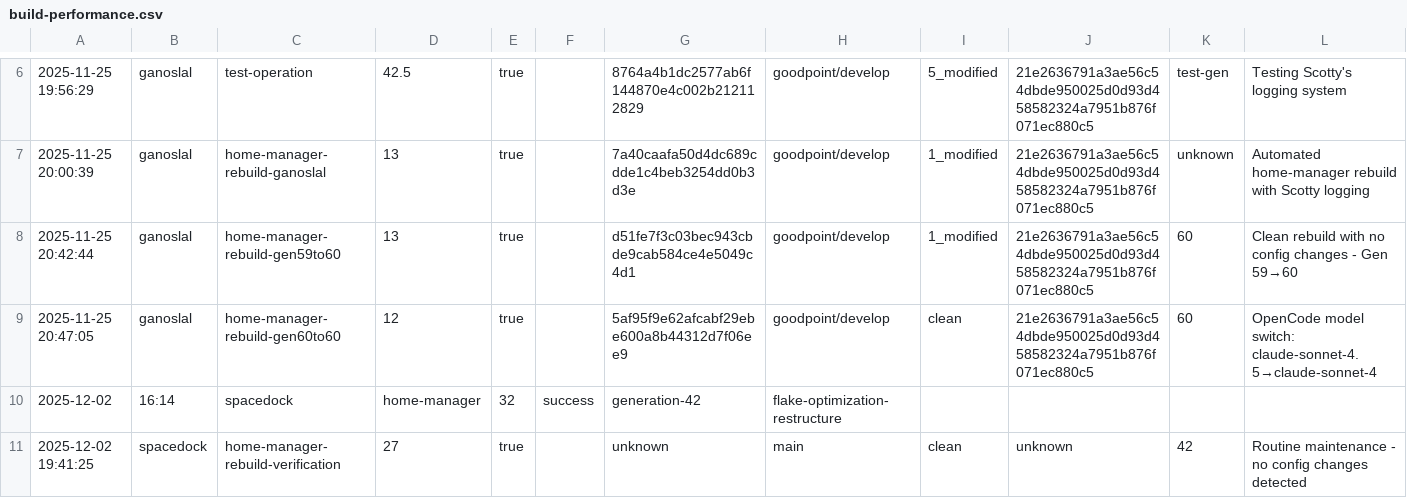
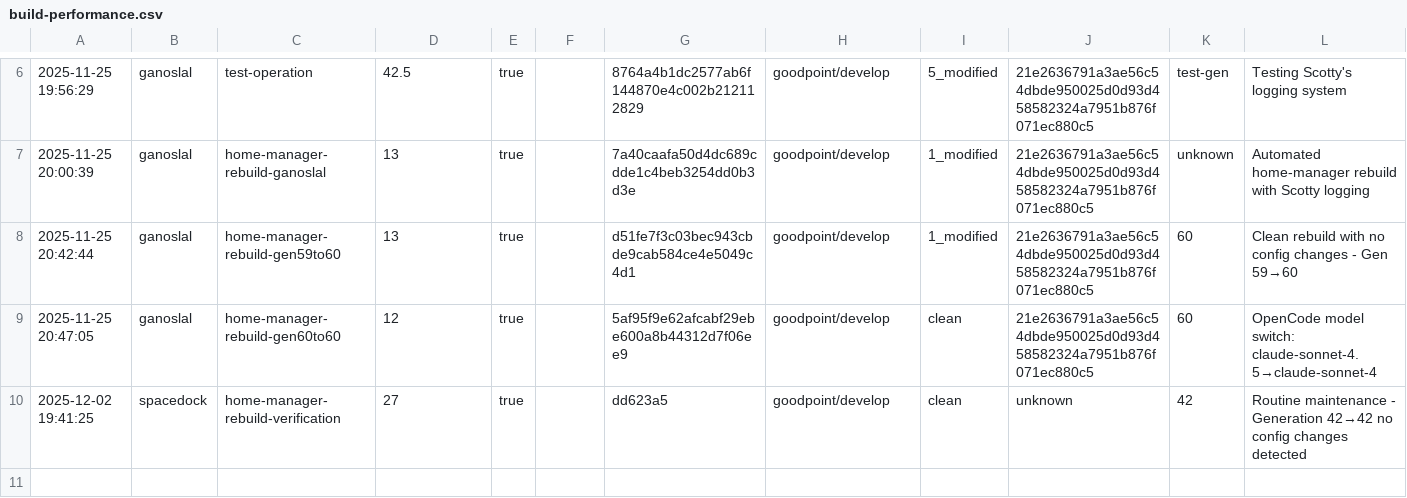
Before and after one commit to gignsky/.dotfiles, a CSV file: scottys-journal/metrics/build-performance.csv, drawn as a sheet; only a part is shown, gaps mark what is left out; removed rows and columns are numbered as before the commit, all else as after; the diff names each change by its address in the sheet, - before the commit and + after, or states it on an @@ line.

Commit message:
gig@spacedock: 2025-12-02 16:14 : id 42 -> /nix/store/gyzgf023skwdj00229m89x24wsrzl7la-home-manager-generation (current)

```diff
--- a/scottys-journal/metrics/build-performance.csv
+++ b/scottys-journal/metrics/build-performance.csv
-row 10: 2025-12-02 | 16:14 | spacedock | home-manager | 32 | success | generation-42 | flake-optimization-restructure
-G10: unknown
+G10: dd623a5
-H10: main
+H10: goodpoint/develop
-L10: …maintenance - no config…
+L10: …maintenance - Generation 42→42 no config…
```
Also changed, not shown: 1 other file.
